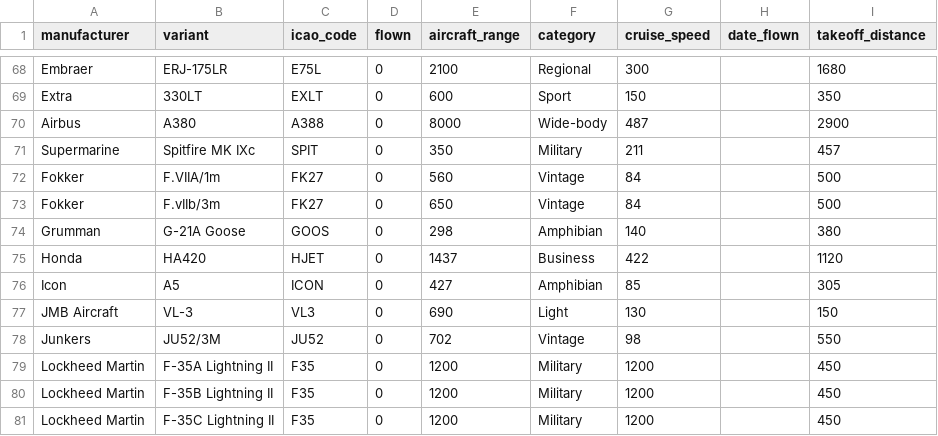
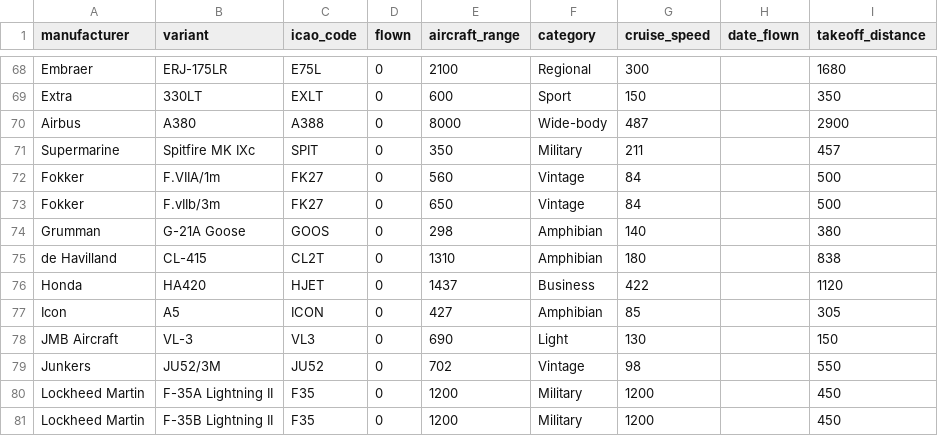
Before and after one commit to daanbouwman19/flight-planner-android, a CSV file: app/src/main/assets/seed/aircrafts.csv, drawn as a sheet; only a part is shown, gaps mark what is left out; the shorter side is filled out with more unchanged rows.

```diff
--- a/app/src/main/assets/seed/aircrafts.csv
+++ b/app/src/main/assets/seed/aircrafts.csv
@@ -74,2 +74,3 @@ Fokker,F.vIIb/3m,FK27,0,650,Vintage,84,,500
 Grumman,G-21A Goose,GOOS,0,298,Amphibian,140,,380
+de Havilland,CL-415,CL2T,0,1310,Amphibian,180,,838
 Honda,HA420,HJET,0,1437,Business,422,,1120
```
Also changed, not shown: 19 other files.
